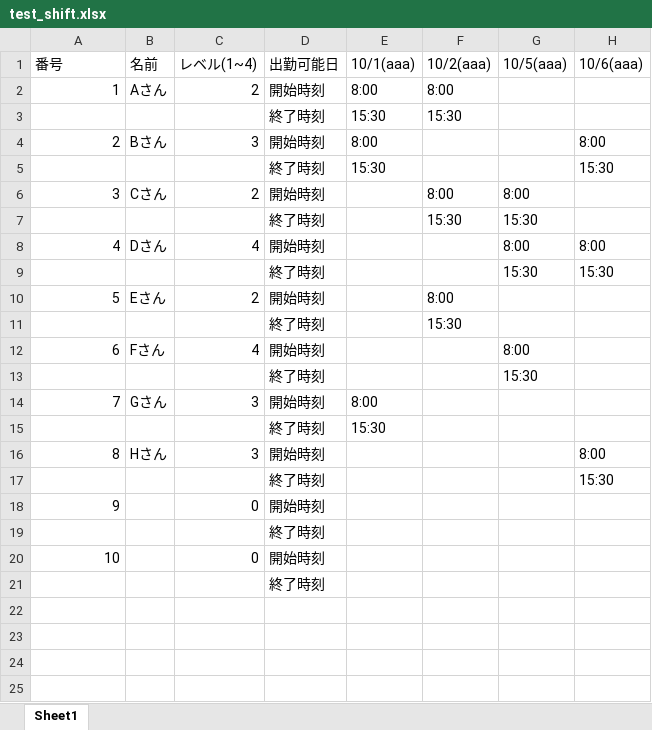
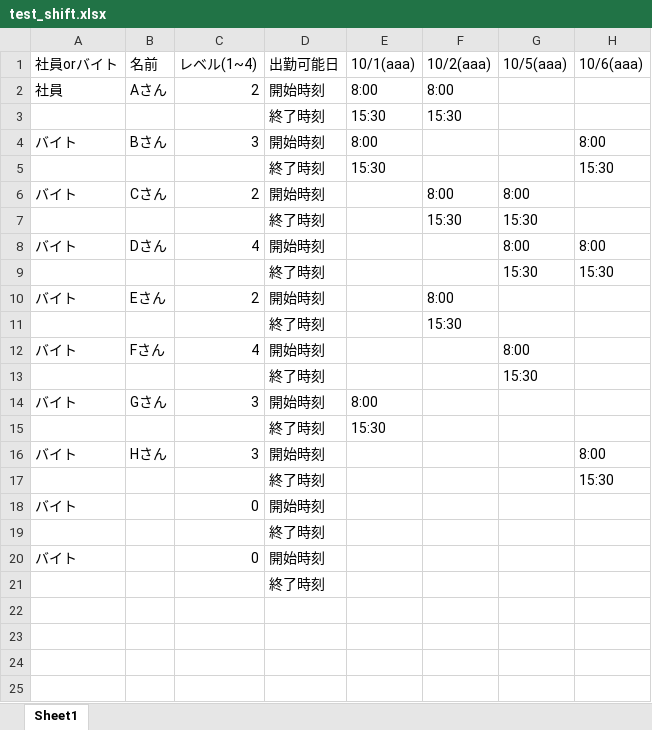
Before and after one commit to celeron5576/Auto_shift, an Excel workbook: test_shift.xlsx, sheet Sheet1, drawn as a sheet; only a part is shown; values as stored, in another font and other column widths than the file's, no cell formats; the diff covers the shown part only; the diff names each change by its address in the sheet, - before the commit and + after, or states it on an @@ line.

```diff
--- a/test_shift.xlsx (sheet Sheet1)
+++ b/test_shift.xlsx (sheet Sheet1)
-A1: 番号
+A1: 社員orバイト
-A2 (社員orバイト): 1
+A2 (社員orバイト): 社員
-A4 (社員orバイト): 2
+A4 (社員orバイト): バイト
-A6 (社員orバイト): 3
+A6 (社員orバイト): バイト
-A8 (社員orバイト): 4
+A8 (社員orバイト): バイト
-A10 (社員orバイト): 5
+A10 (社員orバイト): バイト
-A12 (社員orバイト): 6
+A12 (社員orバイト): バイト
-A14 (社員orバイト): 7
+A14 (社員orバイト): バイト
-A16 (社員orバイト): 8
+A16 (社員orバイト): バイト
-A18 (社員orバイト): 9
+A18 (社員orバイト): バイト
-A20 (社員orバイト): 10
+A20 (社員orバイト): バイト
```
Also changed, not shown: 23 removed rows elsewhere in this sheet, cell formats, 1 other file.
